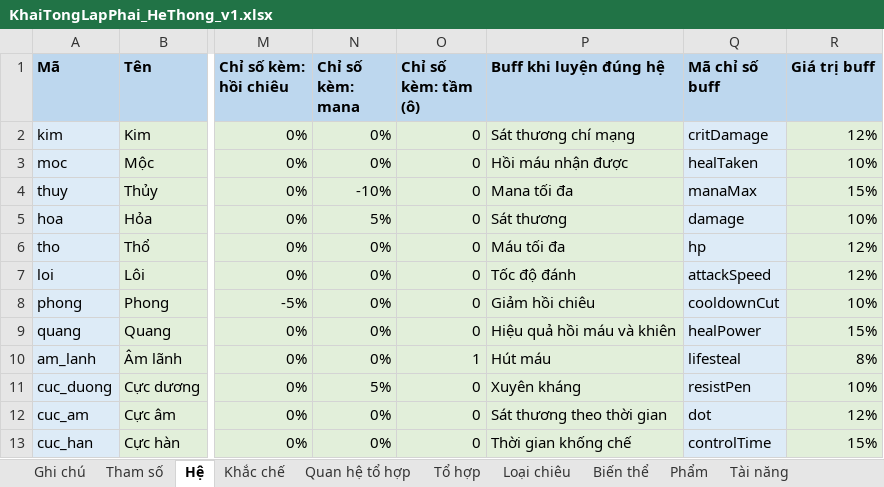
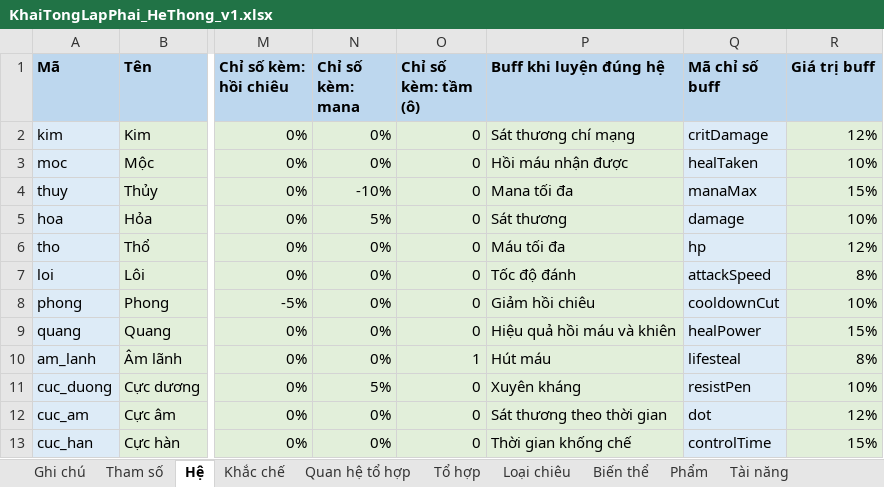
Before and after one commit to thankyouu91/Hoang-Thien-Ky, an Excel workbook: data/he_thong/KhaiTongLapPhai_HeThong_v1.xlsx, sheet Hệ, drawn as a sheet; only a part is shown, gaps mark what is left out; values as stored, in another font and other column widths than the file's, no borders; the diff names each change by its address in the sheet, - before the commit and + after, or states it on an @@ line.

```diff
--- a/data/he_thong/KhaiTongLapPhai_HeThong_v1.xlsx (sheet Hệ)
+++ b/data/he_thong/KhaiTongLapPhai_HeThong_v1.xlsx (sheet Hệ)
-R7 (Giá trị buff): 12%
+R7 (Giá trị buff): 8%
```
Also changed, not shown: sheet Khắc chế, sheet Ghi chú, 5 other files.
